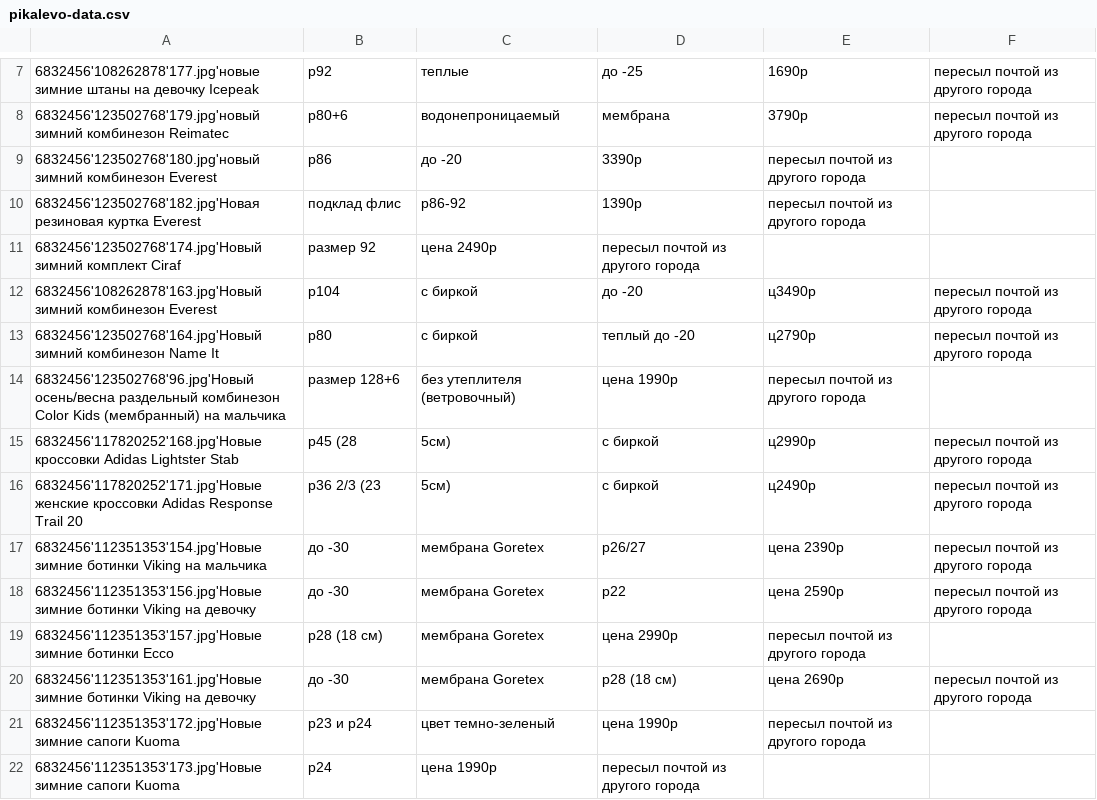
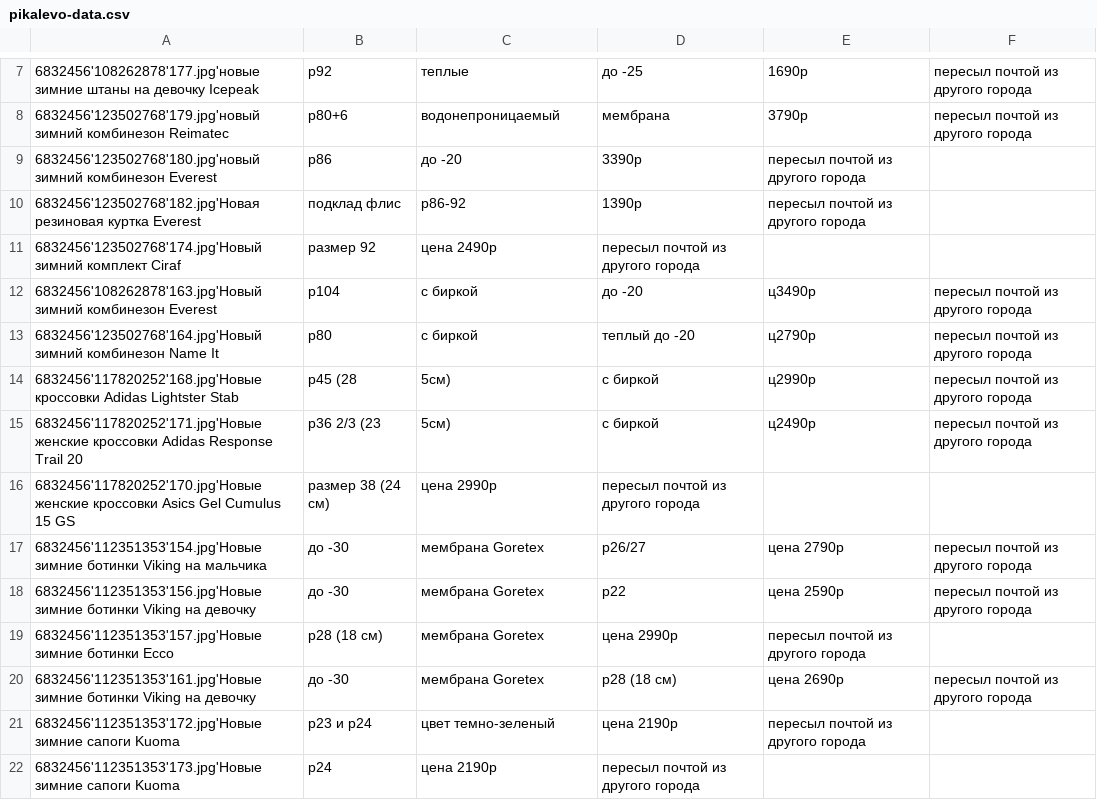
Before and after one commit to rnemykin/vkontakte, a CSV file: scheduled/src/main/resources/csv/pikalevo-data.csv, drawn as a sheet; only a part is shown, gaps mark what is left out; removed rows and columns are numbered as before the commit, all else as after; the diff names each change by its address in the sheet, - before the commit and + after, or states it on an @@ line.

```diff
--- a/scheduled/src/main/resources/csv/pikalevo-data.csv
+++ b/scheduled/src/main/resources/csv/pikalevo-data.csv
-row 14: 6832456'123502768'96.jpg'Новый осень/весна раздельный комбинезон Color Kids (мембранный) на мальчика | размер 128+6 | без утеплителя (ветровочный) | цена 1990р | пересыл почтой из другого города
+row 16: 6832456'117820252'170.jpg'Новыe женские кроссовки Asics Gel Cumulus 15 GS | размер 38 (24 см) | цена 2990р | пересыл почтой из другого города
-E17: цена 2390р
+E17: цена 2790р
-D21: цена 1990р
+D21: цена 2190р
-C22: цена 1990р
+C22: цена 2190р
```
Also changed, not shown: scheduled/src/main/resources/csv/daily-data.csv, scheduled/src/main/resources/csv/random-data.csv, 4 other files.
